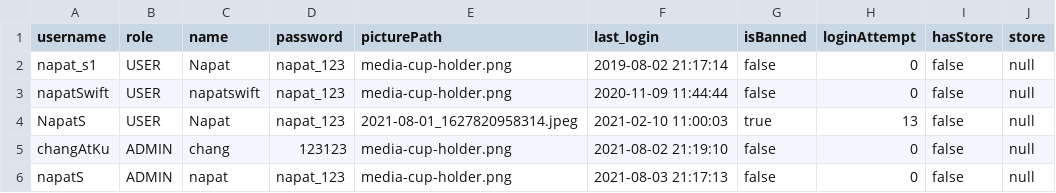
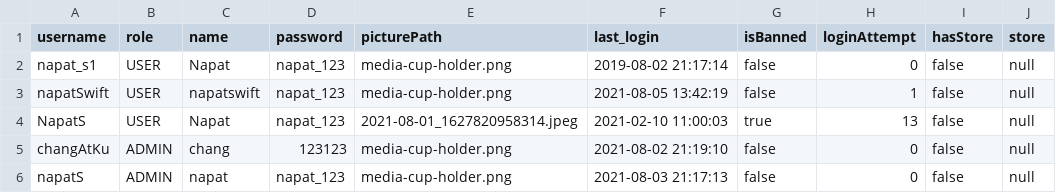
Before and after one commit to napatswift/project-641-mercury, a CSV file: data/users.csv, drawn as a sheet.

Commit message:
Edit Class User

```diff
--- a/data/users.csv
+++ b/data/users.csv
@@ -2,3 +2,3 @@ username,role,name,password,picturePath,last_login,isBanned,loginAttempt,hasStor
 napat_s1,USER,Napat,napat_123,media-cup-holder.png,2019-08-02 21:17:14,false,0,false,null
-napatSwift,USER,napatswift,napat_123,media-cup-holder.png,2020-11-09 11:44:44,false,0,false,null
+napatSwift,USER,napatswift,napat_123,media-cup-holder.png,2021-08-05 13:42:19,false,1,false,null
 NapatS,USER,Napat,napat_123,2021-08-01_1627820958314.jpeg,2021-02-10 11:00:03,true,13,false,null
```
Also changed, not shown: 1 other file.
